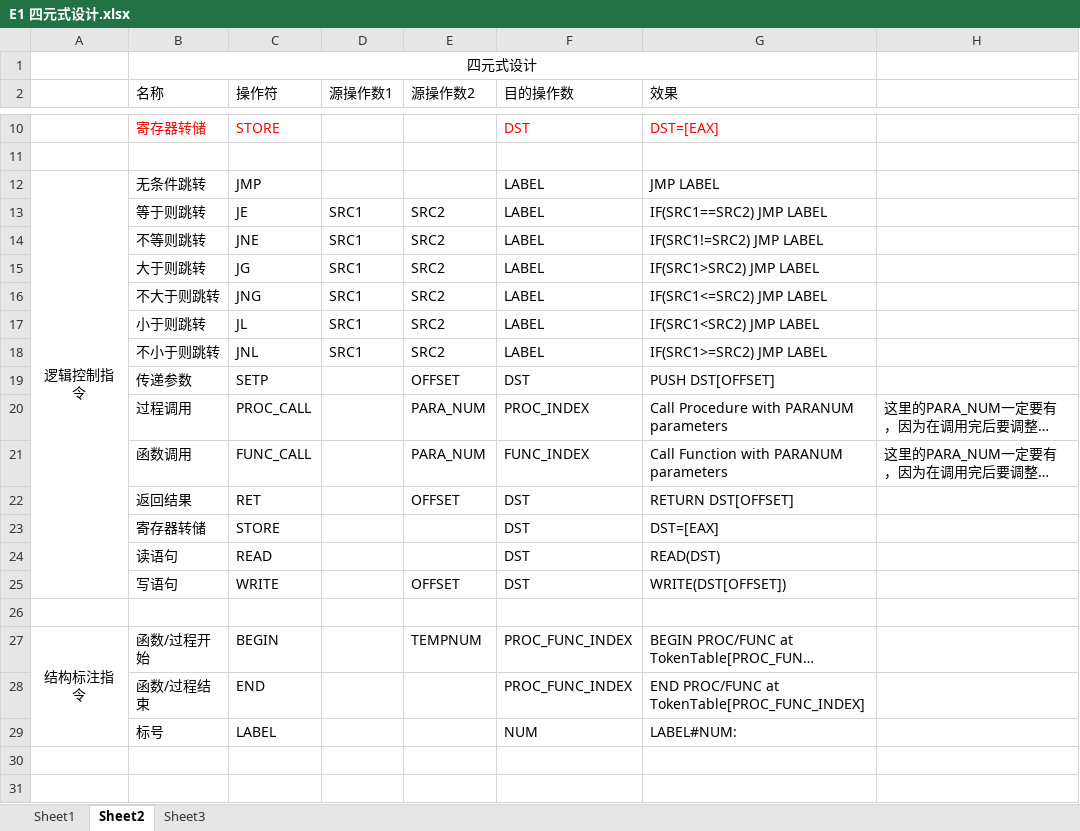
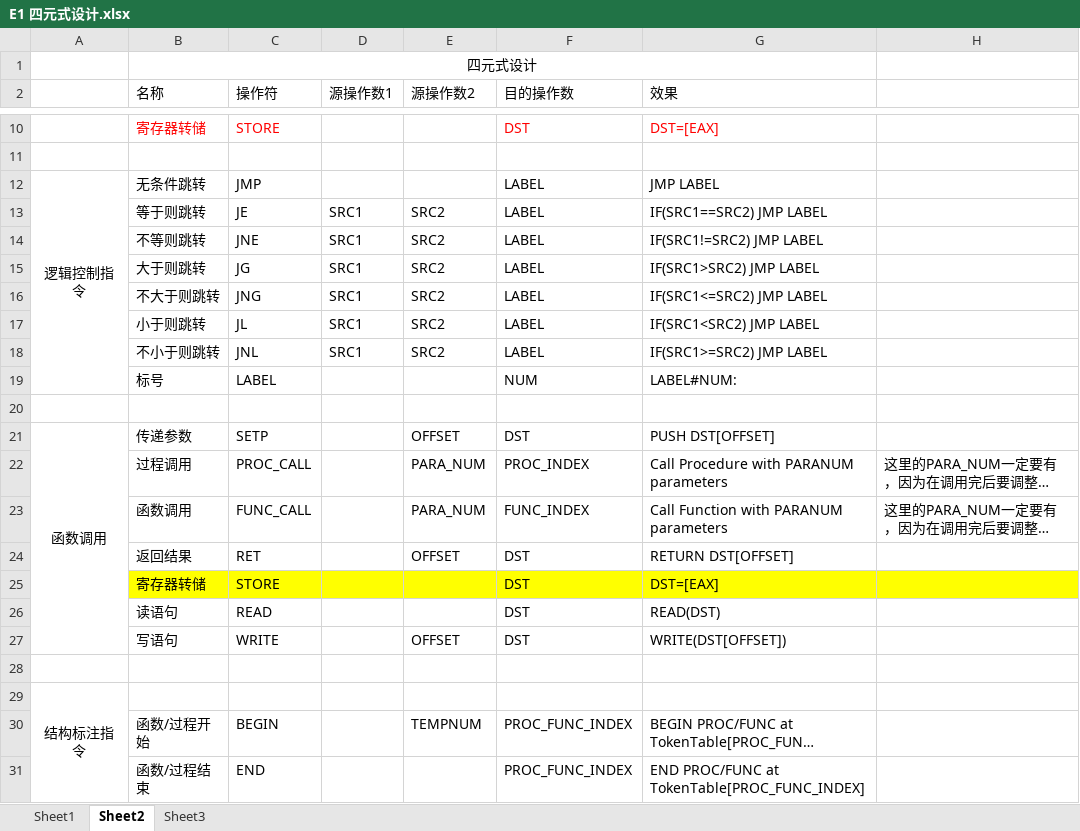
Before and after one commit to DreamChaserMXF/Compiler, an Excel workbook: DesignDocs/E1 四元式设计.xlsx, sheet Sheet2, drawn as a sheet; only a part is shown, gaps mark what is left out; long unchanged cells end in …; values as stored, in another font and other column widths than the file's, no borders; removed rows and columns are numbered as before the commit, all else as after; the diff names each change by its address in the sheet, - before the commit and + after, or states it on an @@ line.

```diff
--- a/DesignDocs/E1 四元式设计.xlsx (sheet Sheet2)
+++ b/DesignDocs/E1 四元式设计.xlsx (sheet Sheet2)
-A12:A25 merged
+A12:A19 merged
@@ row 29 moved to row 19: 标号 @@
+row 20: (empty)
-A21: (empty)
+A21: 函数调用
+A21:A27 merged
-B25:H25 fill: none
+B25:H25 fill: #FFFF00
+row 29: 结构标注指令
-A30: 结构标注指令
+A30: (empty)
-A27:A29 merged
```
Also changed, not shown: DesignDocs/F1 运行栈结构.xlsx, 15 other files.
